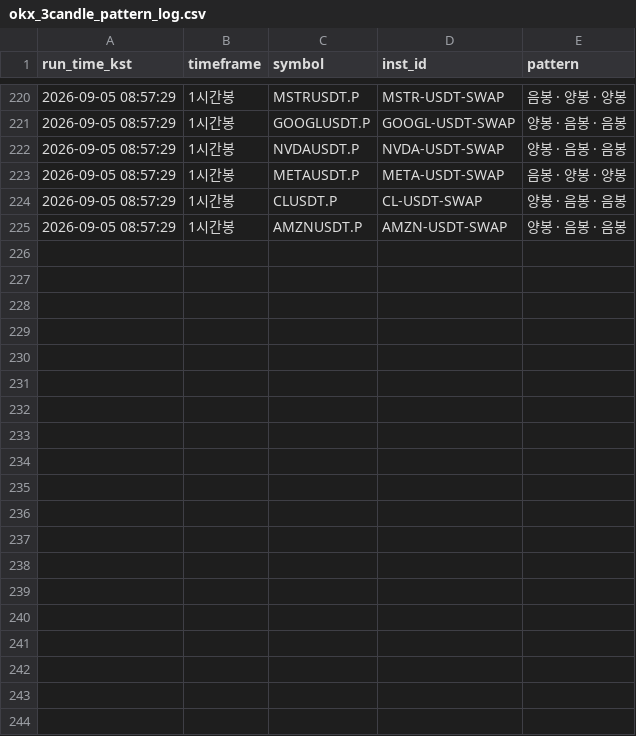
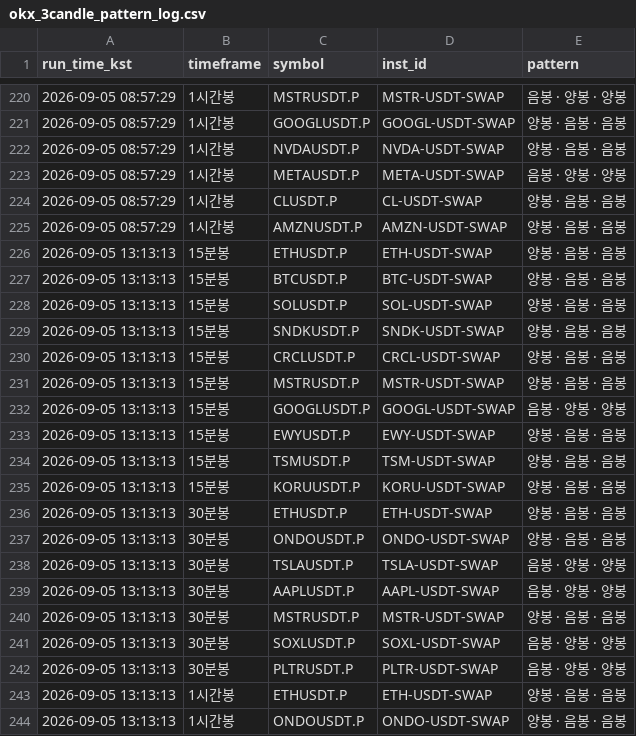
Before and after one commit to suchulkim/LONG_POSITION_OPTIMAL, a CSV file: okx_3candle_pattern_log.csv, drawn as a sheet; only a part is shown, gaps mark what is left out; the diff covers the shown part only.

```diff
--- a/okx_3candle_pattern_log.csv
+++ b/okx_3candle_pattern_log.csv
@@ -225 +225,20 @@
 2026-09-05 08:57:29,1시간봉,AMZNUSDT.P,AMZN-USDT-SWAP,양봉 · 음봉 · 음봉
+2026-09-05 13:13:13,15분봉,ETHUSDT.P,ETH-USDT-SWAP,양봉 · 음봉 · 음봉
+2026-09-05 13:13:13,15분봉,BTCUSDT.P,BTC-USDT-SWAP,양봉 · 음봉 · 음봉
+2026-09-05 13:13:13,15분봉,SOLUSDT.P,SOL-USDT-SWAP,양봉 · 음봉 · 음봉
+2026-09-05 13:13:13,15분봉,SNDKUSDT.P,SNDK-USDT-SWAP,양봉 · 음봉 · 음봉
+2026-09-05 13:13:13,15분봉,CRCLUSDT.P,CRCL-USDT-SWAP,양봉 · 음봉 · 음봉
+2026-09-05 13:13:13,15분봉,MSTRUSDT.P,MSTR-USDT-SWAP,양봉 · 음봉 · 음봉
+2026-09-05 13:13:13,15분봉,GOOGLUSDT.P,GOOGL-USDT-SWAP,음봉 · 양봉 · 양봉
+2026-09-05 13:13:13,15분봉,EWYUSDT.P,EWY-USDT-SWAP,양봉 · 음봉 · 음봉
+2026-09-05 13:13:13,15분봉,TSMUSDT.P,TSM-USDT-SWAP,양봉 · 음봉 · 음봉
+2026-09-05 13:13:13,15분봉,KORUUSDT.P,KORU-USDT-SWAP,양봉 · 음봉 · 음봉
+2026-09-05 13:13:13,30분봉,ETHUSDT.P,ETH-USDT-SWAP,양봉 · 음봉 · 음봉
+2026-09-05 13:13:13,30분봉,ONDOUSDT.P,ONDO-USDT-SWAP,양봉 · 음봉 · 음봉
+2026-09-05 13:13:13,30분봉,TSLAUSDT.P,TSLA-USDT-SWAP,음봉 · 양봉 · 양봉
+2026-09-05 13:13:13,30분봉,AAPLUSDT.P,AAPL-USDT-SWAP,음봉 · 양봉 · 양봉
+2026-09-05 13:13:13,30분봉,MSTRUSDT.P,MSTR-USDT-SWAP,양봉 · 음봉 · 음봉
+2026-09-05 13:13:13,30분봉,SOXLUSDT.P,SOXL-USDT-SWAP,음봉 · 양봉 · 양봉
+2026-09-05 13:13:13,30분봉,PLTRUSDT.P,PLTR-USDT-SWAP,음봉 · 양봉 · 양봉
+2026-09-05 13:13:13,1시간봉,ETHUSDT.P,ETH-USDT-SWAP,양봉 · 음봉 · 음봉
+2026-09-05 13:13:13,1시간봉,ONDOUSDT.P,ONDO-USDT-SWAP,양봉 · 음봉 · 음봉
```
Also changed, not shown: 10 added rows elsewhere in this file, 2 other files.
